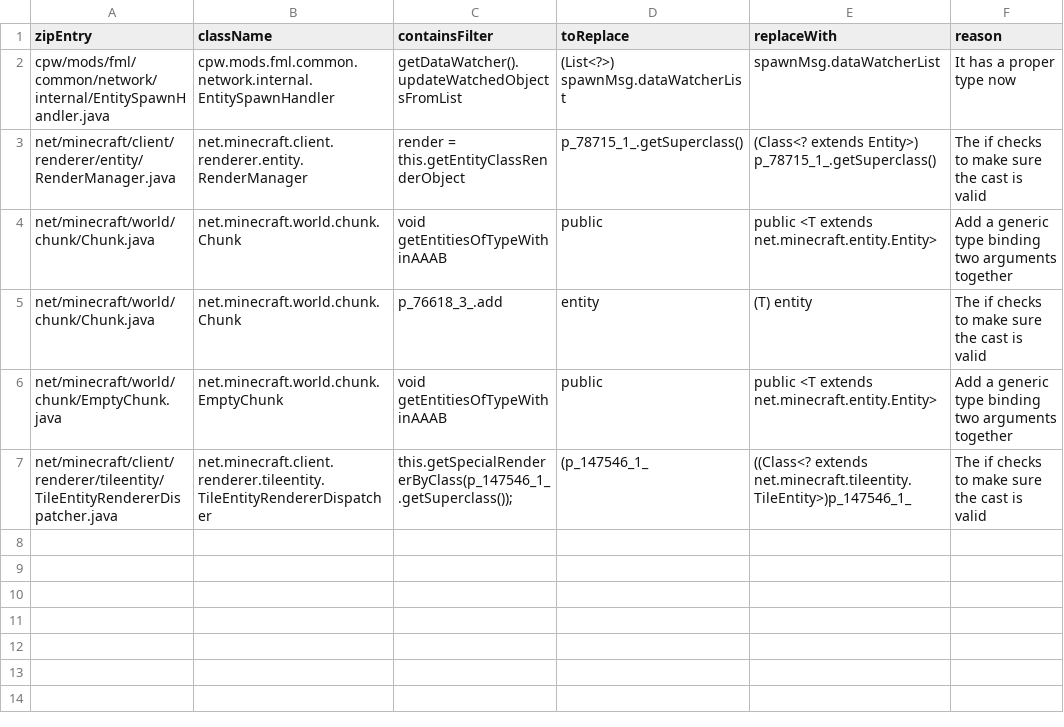
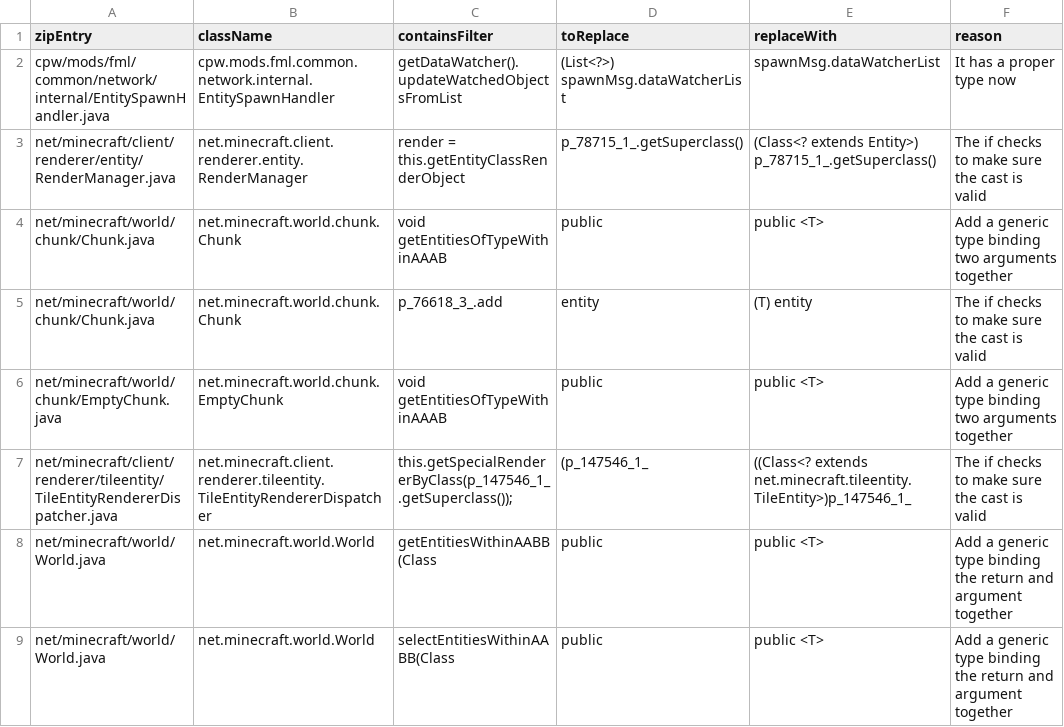
Before and after one commit to GTNewHorizons/RetroFuturaGradle, a CSV file: plugin/src/main/resources/com/gtnewhorizons/retrofuturagradle/mcp/genericPatches-1.7.10.csv, drawn as a sheet.

Commit message:
Fix generics of entity filtering functions
Closes #19

```diff
--- a/plugin/src/main/resources/com/gtnewhorizons/retrofuturagradle/mcp/genericPatches-1.7.10.csv
+++ b/plugin/src/main/resources/com/gtnewhorizons/retrofuturagradle/mcp/genericPatches-1.7.10.csv
@@ -3,5 +3,7 @@ cpw/mods/fml/common/network/internal/EntitySpawnHandler.java,cpw.mods.fml.common
 net/minecraft/client/renderer/entity/RenderManager.java,net.minecraft.client.renderer.entity.RenderManager,render = this.getEntityClassRenderObject,p_78715_1_.getSuperclass(),(Class<? extends Entity>) p_78715_1_.getSuperclass(),The if checks to make sure the cast is valid
-net/minecraft/world/chunk/Chunk.java,net.minecraft.world.chunk.Chunk,void getEntitiesOfTypeWithinAAAB,public,public <T extends net.minecraft.entity.Entity>,Add a generic type binding two arguments together
+net/minecraft/world/chunk/Chunk.java,net.minecraft.world.chunk.Chunk,void getEntitiesOfTypeWithinAAAB,public,public <T>,Add a generic type binding two arguments together
 net/minecraft/world/chunk/Chunk.java,net.minecraft.world.chunk.Chunk,p_76618_3_.add,entity,(T) entity,The if checks to make sure the cast is valid
-net/minecraft/world/chunk/EmptyChunk.java,net.minecraft.world.chunk.EmptyChunk,void getEntitiesOfTypeWithinAAAB,public,public <T extends net.minecraft.entity.Entity>,Add a generic type binding two arguments together
+net/minecraft/world/chunk/EmptyChunk.java,net.minecraft.world.chunk.EmptyChunk,void getEntitiesOfTypeWithinAAAB,public,public <T>,Add a generic type binding two arguments together
 net/minecraft/client/renderer/tileentity/TileEntityRendererDispatcher.java,net.minecraft.client.renderer.tileentity.TileEntityRendererDispatcher,this.getSpecialRendererByClass(p_147546_1_.getSuperclass());,(p_147546_1_,((Class<? extends net.minecraft.tileentity.TileEntity>)p_147546_1_,The if checks to make sure the cast is valid
+net/minecraft/world/World.java,net.minecraft.world.World,getEntitiesWithinAABB(Class,public,public <T>,Add a generic type binding the return and argument together
+net/minecraft/world/World.java,net.minecraft.world.World,selectEntitiesWithinAABB(Class,public,public <T>,Add a generic type binding the return and argument together
```
Also changed, not shown: plugin/src/main/resources/com/gtnewhorizons/retrofuturagradle/mcp/genericFields-1.7.10.csv, 1 other file.
